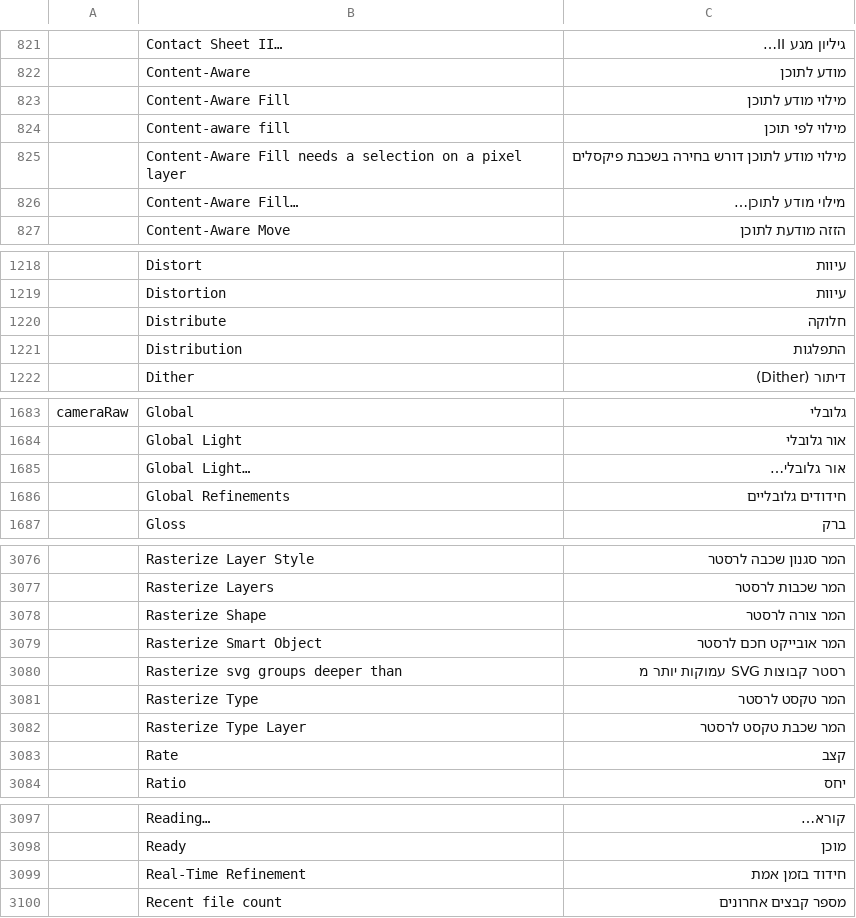
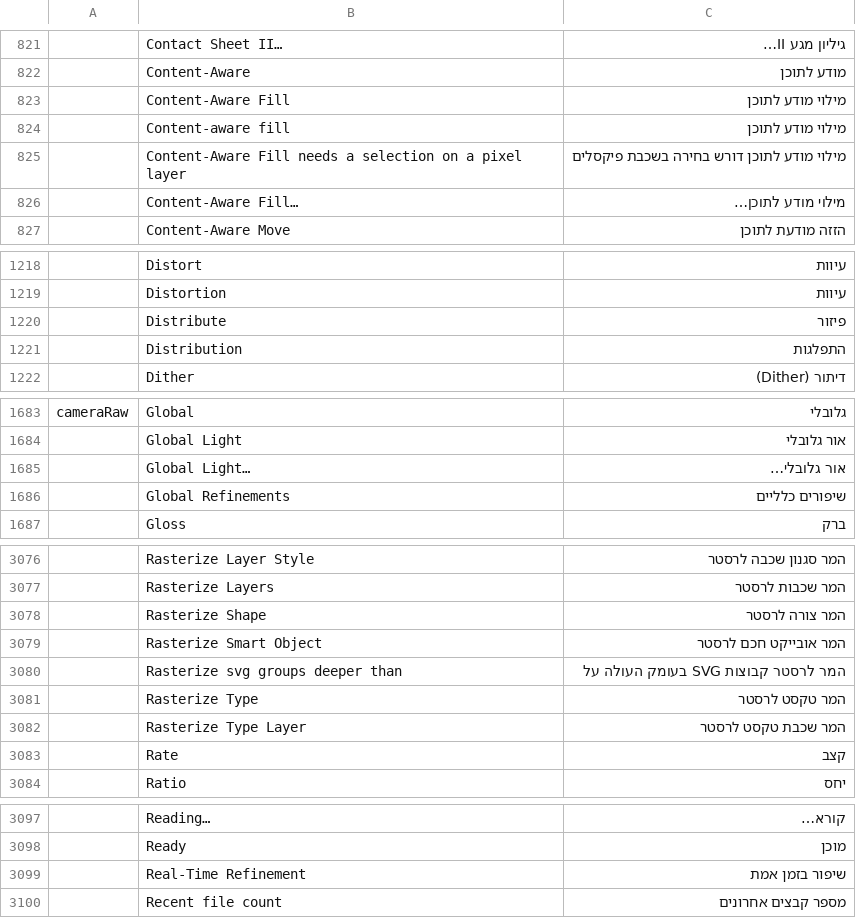
Before and after one commit to nocturney/craft-i18n, a TSV file: locales/he/photocraft.tsv, drawn as a sheet; only a part is shown, gaps mark what is left out; the diff covers the shown part only; the diff names each change by its address in the sheet, - before the commit and + after, or states it on an @@ line.

```diff
--- a/locales/he/photocraft.tsv
+++ b/locales/he/photocraft.tsv
-C824: מילוי לפי תוכן
+C824: מילוי מודע לתוכן
-C1220: חלוקה
+C1220: פיזור
-C1686: חידודים גלובליים
+C1686: שיפורים כלליים
-C3080: רסטר קבוצות SVG עמוקות יותר מ
+C3080: המר לרסטר קבוצות SVG בעומק העולה על
-C3099: חידוד בזמן אמת
+C3099: שיפור בזמן אמת
```
Also changed, not shown: 13 edited cells elsewhere in this file, 1 other file.
